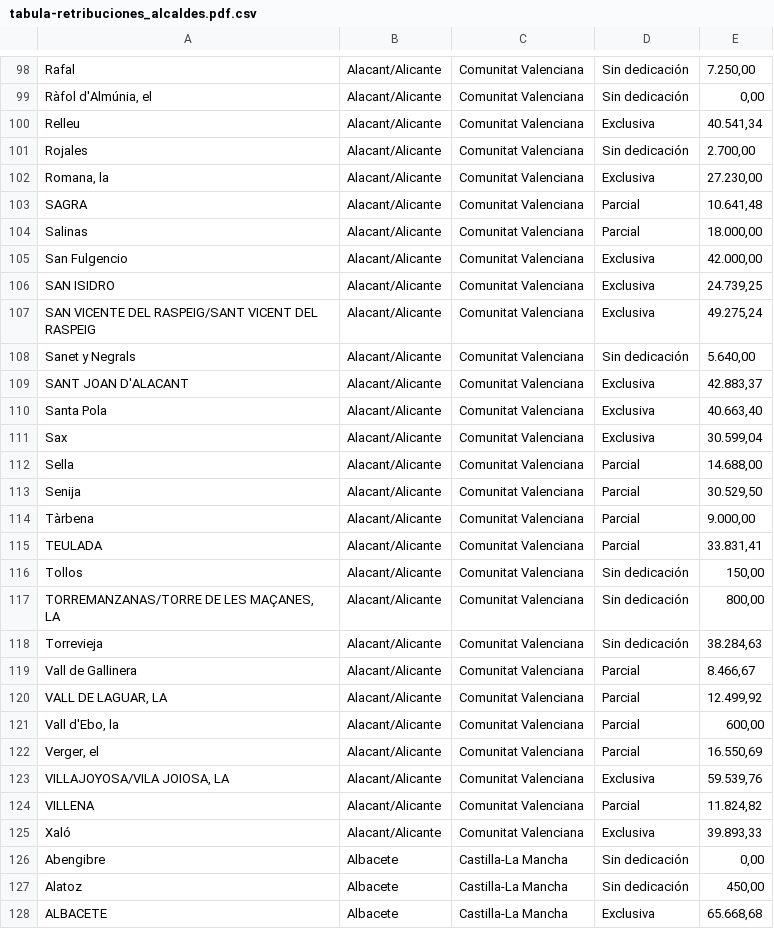
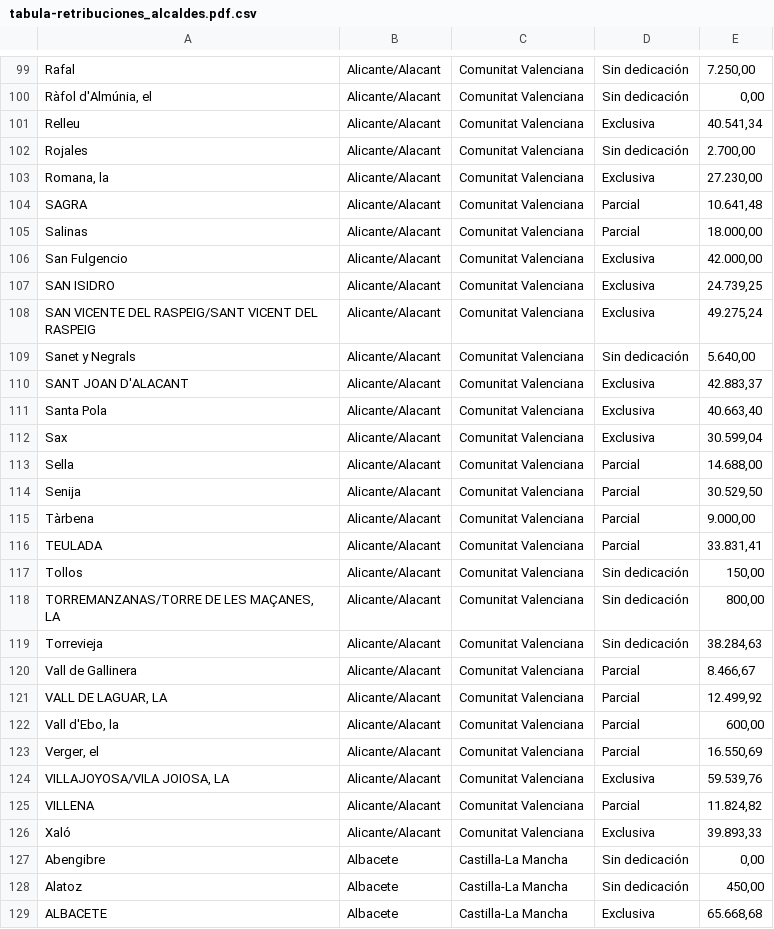
Before and after one commit to AlejandroRegueiroRuiz/CursoIA, a CSV file: Big_Data/Alcaldes/tabula-retribuciones_alcaldes.pdf.csv, drawn as a sheet; only a part is shown, gaps mark what is left out; addresses are those after the commit; the diff covers the shown part only; the diff names each change by its address in the sheet, - before the commit and + after, or states it on an @@ line.

```diff
--- a/Big_Data/Alcaldes/tabula-retribuciones_alcaldes.pdf.csv
+++ b/Big_Data/Alcaldes/tabula-retribuciones_alcaldes.pdf.csv
-B99:B126: Alacant/Alicante
+B99:B126: Alicante/Alacant
```
Also changed, not shown: 1 added row and 97 edited cells elsewhere in this file, 19 other files.
